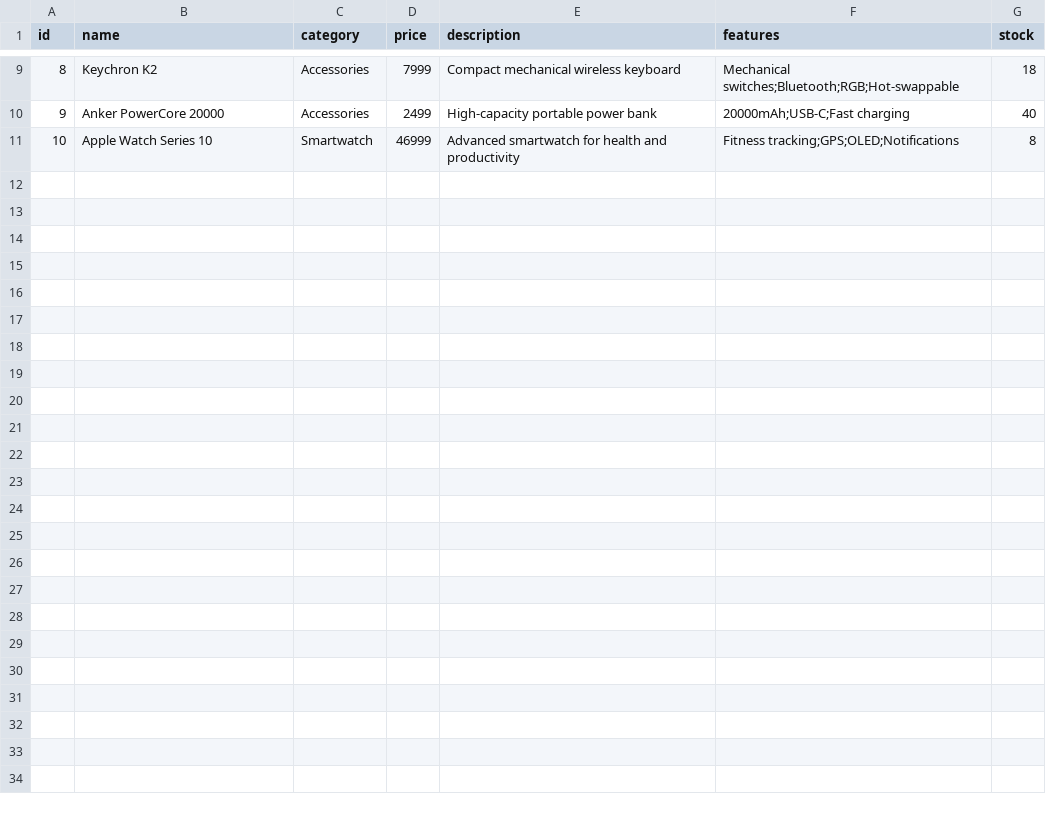
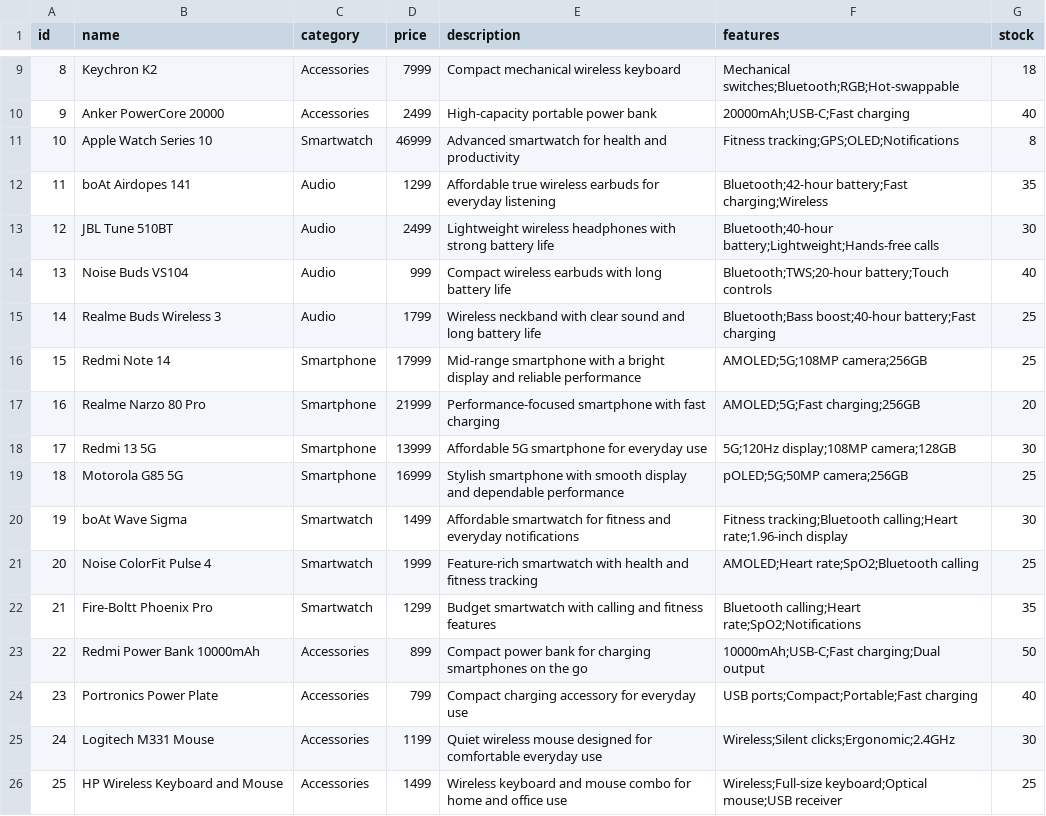
Before and after one commit to Reema9971/ShopPilot-AI, a CSV file: products.csv, drawn as a sheet; only a part is shown, gaps mark what is left out.

```diff
--- a/products.csv
+++ b/products.csv
@@ -11 +11,16 @@ id,name,category,price,description,features,stock
 10,Apple Watch Series 10,Smartwatch,46999,"Advanced smartwatch for health and productivity","Fitness tracking;GPS;OLED;Notifications",8
+11,boAt Airdopes 141,Audio,1299,"Affordable true wireless earbuds for everyday listening","Bluetooth;42-hour battery;Fast charging;Wireless",35
+12,JBL Tune 510BT,Audio,2499,"Lightweight wireless headphones with strong battery life","Bluetooth;40-hour battery;Lightweight;Hands-free calls",30
+13,Noise Buds VS104,Audio,999,"Compact wireless earbuds with long battery life","Bluetooth;TWS;20-hour battery;Touch controls",40
+14,Realme Buds Wireless 3,Audio,1799,"Wireless neckband with clear sound and long battery life","Bluetooth;Bass boost;40-hour battery;Fast charging",25
+15,Redmi Note 14,Smartphone,17999,"Mid-range smartphone with a bright display and reliable performance","AMOLED;5G;108MP camera;256GB",25
+16,Realme Narzo 80 Pro,Smartphone,21999,"Performance-focused smartphone with fast charging","AMOLED;5G;Fast charging;256GB",20
+17,Redmi 13 5G,Smartphone,13999,"Affordable 5G smartphone for everyday use","5G;120Hz display;108MP camera;128GB",30
+18,Motorola G85 5G,Smartphone,16999,"Stylish smartphone with smooth display and dependable performance","pOLED;5G;50MP camera;256GB",25
+19,boAt Wave Sigma,Smartwatch,1499,"Affordable smartwatch for fitness and everyday notifications","Fitness tracking;Bluetooth calling;Heart rate;1.96-inch display",30
+20,Noise ColorFit Pulse 4,Smartwatch,1999,"Feature-rich smartwatch with health and fitness tracking","AMOLED;Heart rate;SpO2;Bluetooth calling",25
+21,Fire-Boltt Phoenix Pro,Smartwatch,1299,"Budget smartwatch with calling and fitness features","Bluetooth calling;Heart rate;SpO2;Notifications",35
+22,Redmi Power Bank 10000mAh,Accessories,899,"Compact power bank for charging smartphones on the go","10000mAh;USB-C;Fast charging;Dual output",50
+23,Portronics Power Plate,Accessories,799,"Compact charging accessory for everyday use","USB ports;Compact;Portable;Fast charging",40
+24,Logitech M331 Mouse,Accessories,1199,"Quiet wireless mouse designed for comfortable everyday use","Wireless;Silent clicks;Ergonomic;2.4GHz",30
+25,HP Wireless Keyboard and Mouse,Accessories,1499,"Wireless keyboard and mouse combo for home and office use","Wireless;Full-size keyboard;Optical mouse;USB receiver",25
```
Also changed, not shown: 6 other files.
